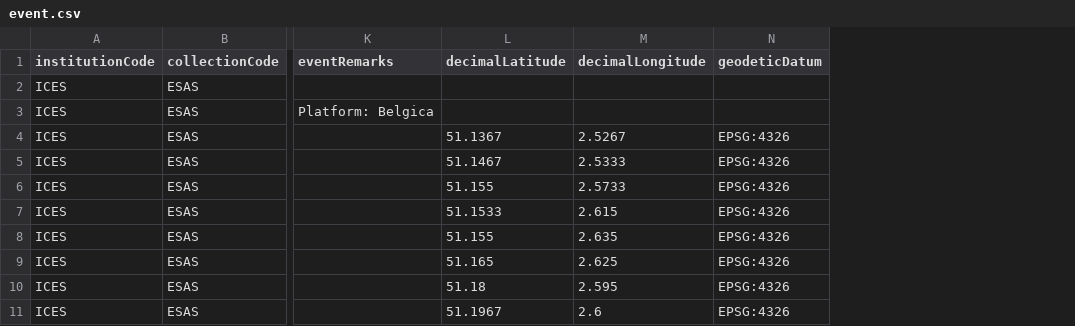
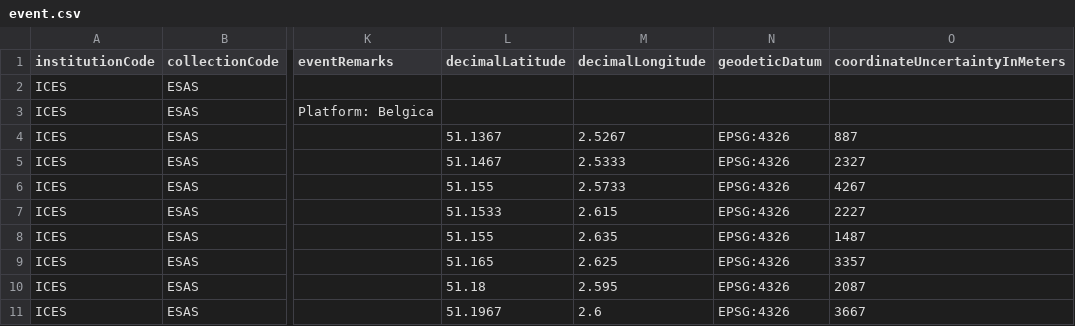
Before and after one commit to EMODnet/esas2obis, a CSV file: data/processed_sample/event.csv, drawn as a sheet; only a part is shown, gaps mark what is left out; the diff names each change by its address in the sheet, - before the commit and + after, or states it on an @@ line.

Commit message:
Include coordinateUncertaintyInMeters

```diff
--- a/data/processed_sample/event.csv
+++ b/data/processed_sample/event.csv
+column O (coordinateUncertaintyInMeters), rows 4-11: 887 | 2327 | 4267 | 2227 | 1487 | 3357 | 2087 | 3667
```
Also changed, not shown: data/processed_sample/emof.csv.
